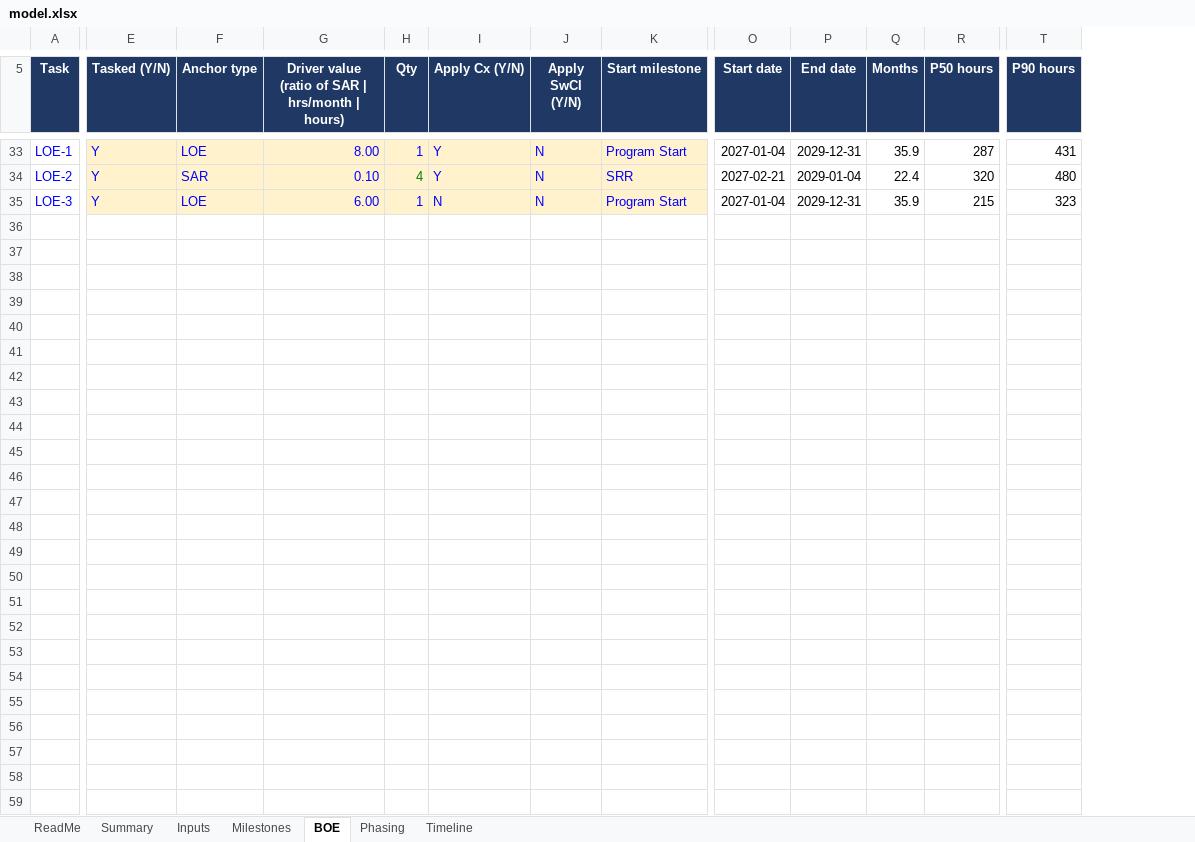
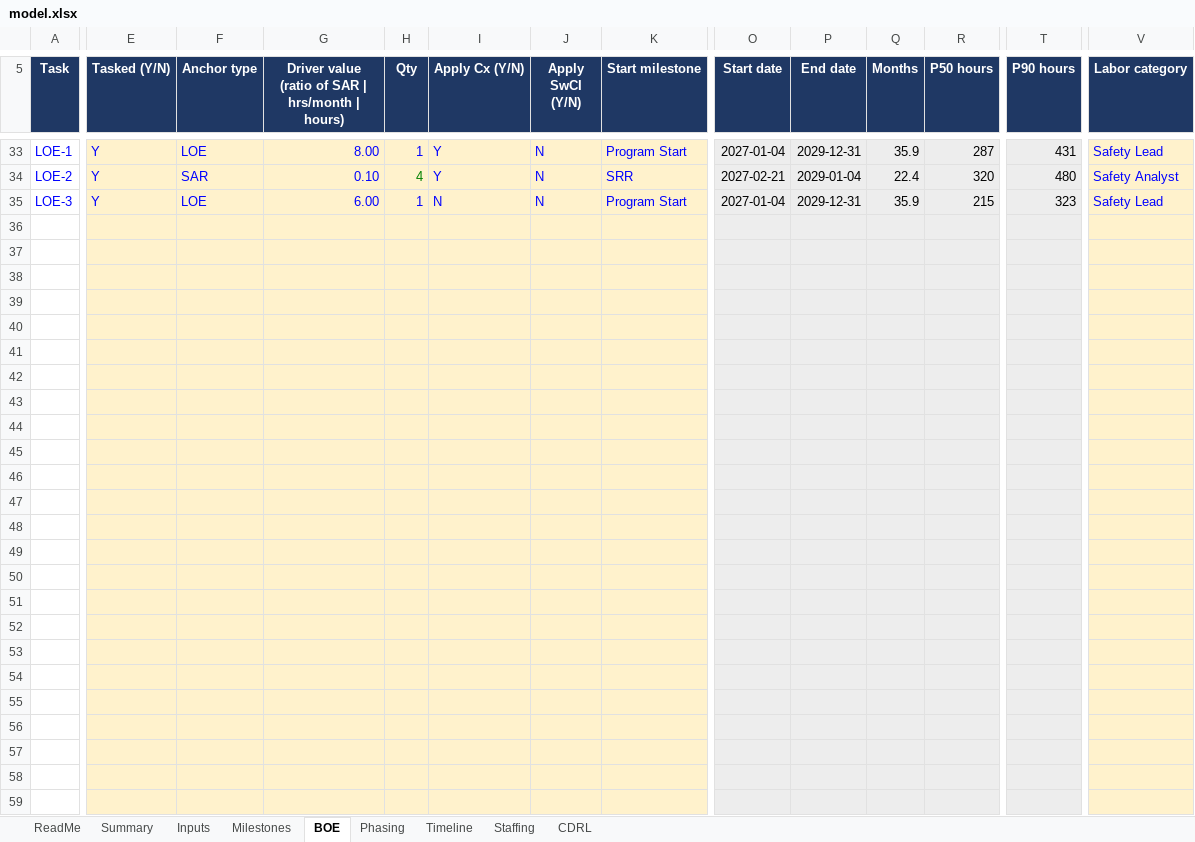
Before and after one commit to barkev-dino/public_workbooks, an Excel workbook: model.xlsx, sheet BOE, drawn as a sheet; only a part is shown, gaps mark what is left out; values as stored, in another font and other column widths than the file's, no borders; charts and pictures not drawn; the diff covers the shown part only; the diff names each change by its address in the sheet, - before the commit and + after, or states it on an @@ line.

```diff
--- a/model.xlsx (sheet BOE)
+++ b/model.xlsx (sheet BOE)
+sheet tab: Staffing
+sheet tab: CDRL
+column V (Labor category), rows 33-35: Safety Lead | Safety Analyst | Safety Lead
-O33:R59 fill: none
+O33:R59 fill: #EDEDED
-T33:T59 fill: none
+T33:T59 fill: #EDEDED
-E36:K59 fill: none
+E36:K59 fill: #FFF2CC
```
Also changed, not shown: cell formats elsewhere in this sheet, sheet Inputs, sheet Summary, sheet Milestones, sheet ReadMe, charts or pictures.
